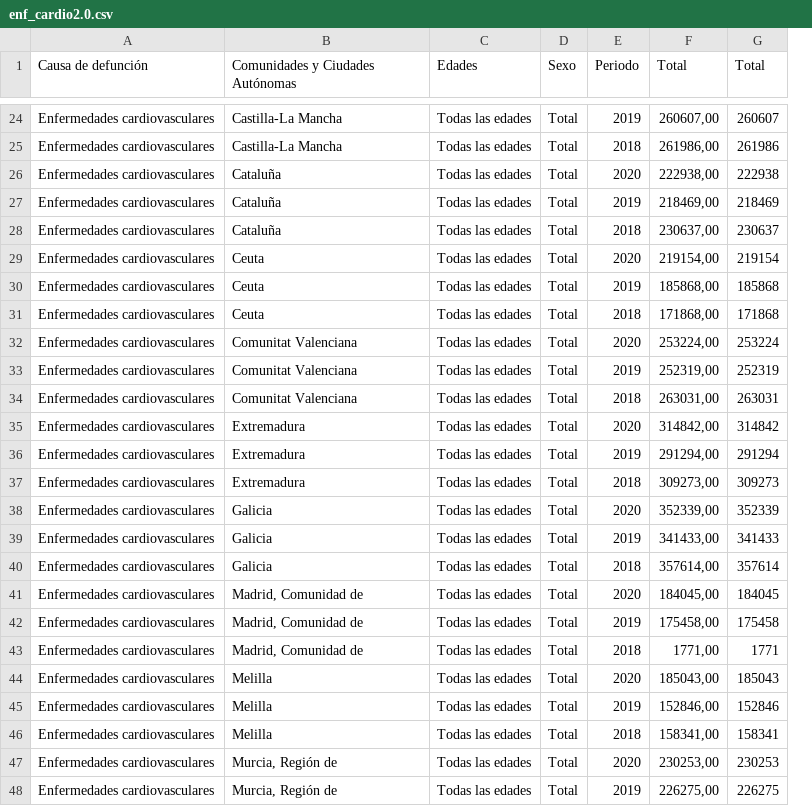
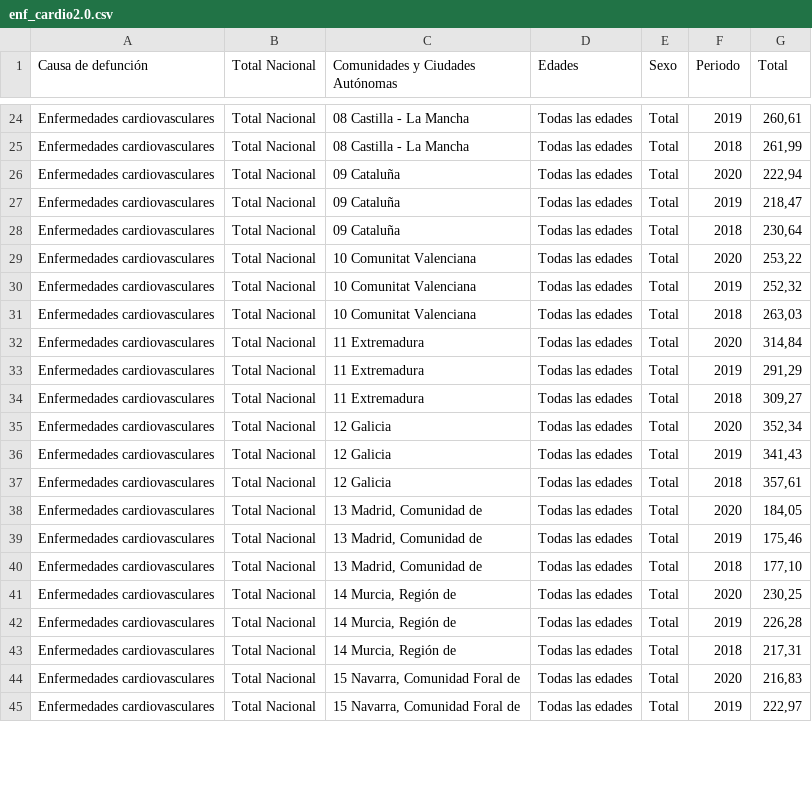
Before and after one commit to Aalbaa/TrabajoFuentes, a CSV file: INPUT.DATA/enf_cardio2.0.csv, drawn as a sheet; only a part is shown, gaps mark what is left out; removed rows and columns are numbered as before the commit, all else as after; the diff covers the shown part only; the diff names each change by its address in the sheet, - before the commit and + after, or states it on an @@ line.

```diff
--- a/INPUT.DATA/enf_cardio2.0.csv
+++ b/INPUT.DATA/enf_cardio2.0.csv
+column B (Total Nacional), rows 24-45: all Total Nacional
-column F (Total), rows 24-28: 260607,00 | 261986,00 | 222938,00 | 218469,00 | 230637,00; rows 32-48: 253224,00 | 252319,00 | 263031,00 | 314842,00 | 291294,00 | 309273,00 | 352339,00 | 341433,00 | 357614,00 | 184045,00 | 175458,00 | 1771,00 | 185043,00 | 152846,00 | 158341,00 | 230253,00 | 226275,00
-C24:C25 (Comunidades y Ciudades Autónomas): Castilla-La Mancha
+C24:C25 (Comunidades y Ciudades Autónomas): 08 Castilla - La Mancha
-G24 (Total): 260607
+G24 (Total): 260,61
-G25 (Total): 261986
+G25 (Total): 261,99
-C26:C28 (Comunidades y Ciudades Autónomas): Cataluña
+C26:C28 (Comunidades y Ciudades Autónomas): 09 Cataluña
-G26 (Total): 222938
+G26 (Total): 222,94
-G27 (Total): 218469
+G27 (Total): 218,47
-G28 (Total): 230637
+G28 (Total): 230,64
-row 29: Enfermedades cardiovasculares | Ceuta | Todas las edades | Total | 2020 | 219154,00 | 219154
-row 30: Enfermedades cardiovasculares | Ceuta | Todas las edades | Total | 2019 | 185868,00 | 185868
-row 31: Enfermedades cardiovasculares | Ceuta | Todas las edades | Total | 2018 | 171868,00 | 171868
-C29:C31 (Comunidades y Ciudades Autónomas): Comunitat Valenciana
+C29:C31 (Comunidades y Ciudades Autónomas): 10 Comunitat Valenciana
-G29 (Total): 253224
+G29 (Total): 253,22
-G30 (Total): 252319
+G30 (Total): 252,32
-G31 (Total): 263031
+G31 (Total): 263,03
-C32:C34 (Comunidades y Ciudades Autónomas): Extremadura
+C32:C34 (Comunidades y Ciudades Autónomas): 11 Extremadura
-G32 (Total): 314842
+G32 (Total): 314,84
-G33 (Total): 291294
+G33 (Total): 291,29
-G34 (Total): 309273
+G34 (Total): 309,27
-C35:C37 (Comunidades y Ciudades Autónomas): Galicia
+C35:C37 (Comunidades y Ciudades Autónomas): 12 Galicia
-G35 (Total): 352339
+G35 (Total): 352,34
-G36 (Total): 341433
+G36 (Total): 341,43
-G37 (Total): 357614
+G37 (Total): 357,61
-C38:C40 (Comunidades y Ciudades Autónomas): Madrid, Comunidad de
+C38:C40 (Comunidades y Ciudades Autónomas): 13 Madrid, Comunidad de
-G38 (Total): 184045
+G38 (Total): 184,05
-G39 (Total): 175458
+G39 (Total): 175,46
-G40 (Total): 1771
+G40 (Total): 177,10
-C41:C43 (Comunidades y Ciudades Autónomas): Melilla
+C41:C43 (Comunidades y Ciudades Autónomas): 14 Murcia, Región de
-G41 (Total): 185043
+G41 (Total): 230,25
-G42 (Total): 152846
+G42 (Total): 226,28
-G43 (Total): 158341
+G43 (Total): 217,31
-C44:C45 (Comunidades y Ciudades Autónomas): Murcia, Región de
+C44:C45 (Comunidades y Ciudades Autónomas): 15 Navarra, Comunidad Foral de
-G44 (Total): 230253
+G44 (Total): 216,83
-G45 (Total): 226275
+G45 (Total): 222,97
```
Also changed, not shown: 70 edited cells elsewhere in this file, 1 other file.
